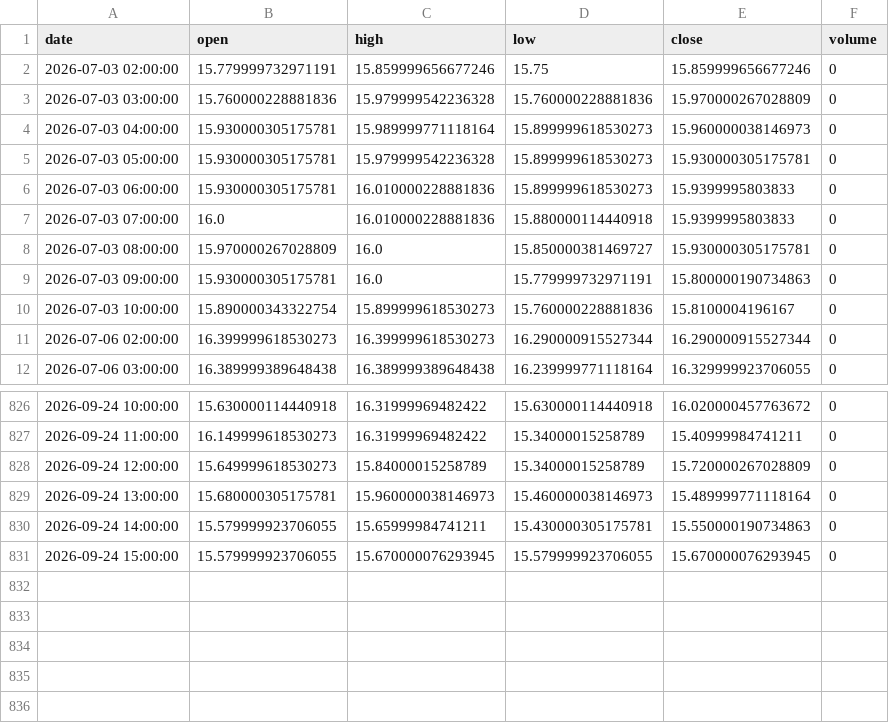
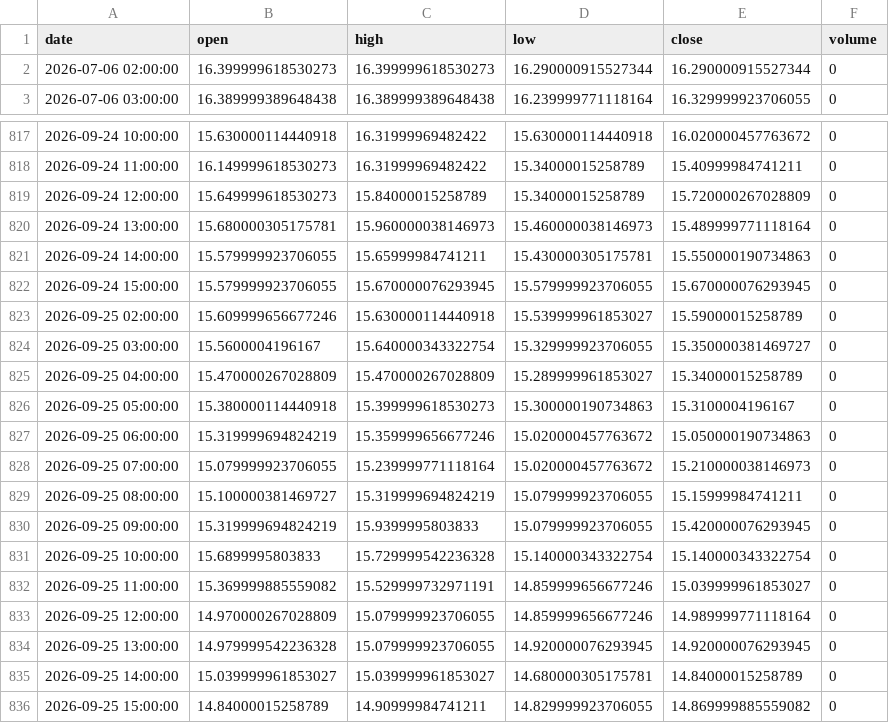
Before and after one commit to grahamgourlay-prog/Fortress2026, a CSV file: chart-pipeline/portfolio_data/VIX_1h.csv, drawn as a sheet; only a part is shown, gaps mark what is left out.

Commit message:
chore: scheduled chart refresh 2026-09-28 UTC

```diff
--- a/chart-pipeline/portfolio_data/VIX_1h.csv
+++ b/chart-pipeline/portfolio_data/VIX_1h.csv
@@ -1,11 +1,2 @@
 date,open,high,low,close,volume
-2026-07-03 02:00:00,15.779999732971191,15.859999656677246,15.75,15.859999656677246,0
-2026-07-03 03:00:00,15.760000228881836,15.979999542236328,15.760000228881836,15.970000267028809,0
-2026-07-03 04:00:00,15.930000305175781,15.989999771118164,15.899999618530273,15.960000038146973,0
-2026-07-03 05:00:00,15.930000305175781,15.979999542236328,15.899999618530273,15.930000305175781,0
-2026-07-03 06:00:00,15.930000305175781,16.010000228881836,15.899999618530273,15.9399995803833,0
-2026-07-03 07:00:00,16.0,16.010000228881836,15.880000114440918,15.9399995803833,0
-2026-07-03 08:00:00,15.970000267028809,16.0,15.850000381469727,15.930000305175781,0
-2026-07-03 09:00:00,15.930000305175781,16.0,15.779999732971191,15.800000190734863,0
-2026-07-03 10:00:00,15.890000343322754,15.899999618530273,15.760000228881836,15.8100004196167,0
 2026-07-06 02:00:00,16.399999618530273,16.399999618530273,16.290000915527344,16.290000915527344,0
@@ -831 +822,15 @@ date,open,high,low,close,volume
 2026-09-24 15:00:00,15.579999923706055,15.670000076293945,15.579999923706055,15.670000076293945,0
+2026-09-25 02:00:00,15.609999656677246,15.630000114440918,15.539999961853027,15.59000015258789,0
+2026-09-25 03:00:00,15.5600004196167,15.640000343322754,15.329999923706055,15.350000381469727,0
+2026-09-25 04:00:00,15.470000267028809,15.470000267028809,15.289999961853027,15.34000015258789,0
+2026-09-25 05:00:00,15.380000114440918,15.399999618530273,15.300000190734863,15.3100004196167,0
+2026-09-25 06:00:00,15.319999694824219,15.359999656677246,15.020000457763672,15.050000190734863,0
+2026-09-25 07:00:00,15.079999923706055,15.239999771118164,15.020000457763672,15.210000038146973,0
+2026-09-25 08:00:00,15.100000381469727,15.319999694824219,15.079999923706055,15.15999984741211,0
+2026-09-25 09:00:00,15.319999694824219,15.9399995803833,15.079999923706055,15.420000076293945,0
+2026-09-25 10:00:00,15.6899995803833,15.729999542236328,15.140000343322754,15.140000343322754,0
+2026-09-25 11:00:00,15.369999885559082,15.529999732971191,14.859999656677246,15.039999961853027,0
+2026-09-25 12:00:00,14.970000267028809,15.079999923706055,14.859999656677246,14.989999771118164,0
+2026-09-25 13:00:00,14.979999542236328,15.079999923706055,14.920000076293945,14.920000076293945,0
+2026-09-25 14:00:00,15.039999961853027,15.039999961853027,14.680000305175781,14.84000015258789,0
+2026-09-25 15:00:00,14.84000015258789,14.90999984741211,14.829999923706055,14.869999885559082,0
```
Also changed, not shown: chart-pipeline/portfolio_data/CYBP_1h.csv, chart-pipeline/portfolio_data/NAVY_1day.csv, 34 other files.
